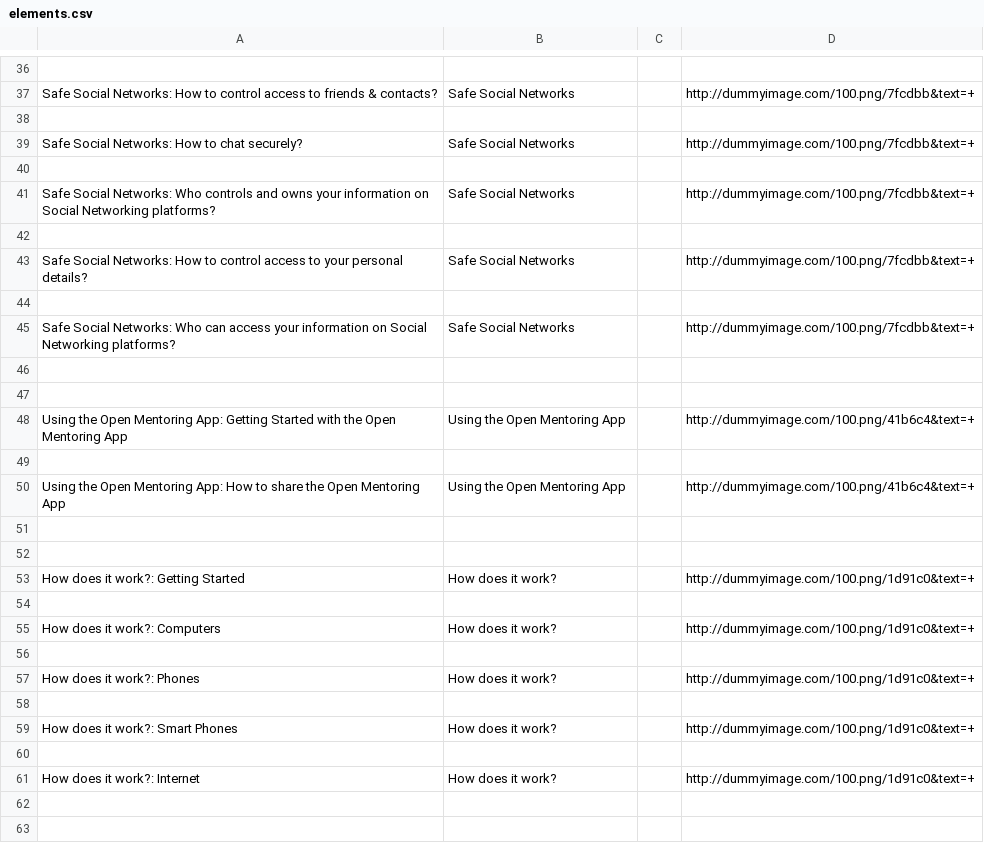
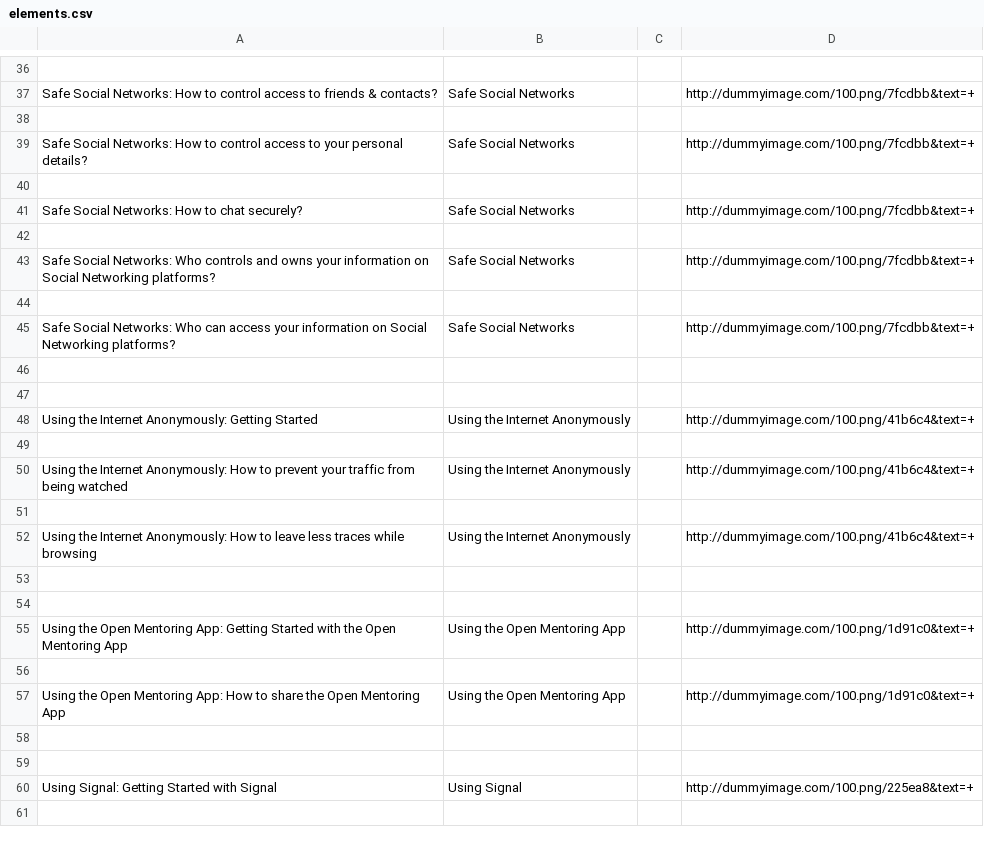
Before and after one commit to iilab/openmentoring-web, a CSV file: hrd/elements.csv, drawn as a sheet; only a part is shown, gaps mark what is left out; the shorter side is filled out with more unchanged rows; the diff covers the shown part only.

```diff
--- a/hrd/elements.csv
+++ b/hrd/elements.csv
@@ -38,2 +38,4 @@ Safe Social Networks: How to control access to friends & contacts?,Safe Social N
 
+Safe Social Networks: How to control access to your personal details?,Safe Social Networks,,http://dummyimage.com/100.png/7fcdbb&text=+
+
 Safe Social Networks: How to chat securely?,Safe Social Networks,,http://dummyimage.com/100.png/7fcdbb&text=+
@@ -42,4 +44,2 @@ Safe Social Networks: Who controls and owns your information on Social Networkin
 
-Safe Social Networks: How to control access to your personal details?,Safe Social Networks,,http://dummyimage.com/100.png/7fcdbb&text=+
-
 Safe Social Networks: Who can access your information on Social Networking platforms?,Safe Social Networks,,http://dummyimage.com/100.png/7fcdbb&text=+
@@ -47,16 +47,12 @@ Safe Social Networks: Who can access your information on Social Networking platf
 
-Using the Open Mentoring App: Getting Started with the Open Mentoring App,Using the Open Mentoring App,,http://dummyimage.com/100.png/41b6c4&text=+
+Using the Internet Anonymously: Getting Started,Using the Internet Anonymously,,http://dummyimage.com/100.png/41b6c4&text=+
 
-Using the Open Mentoring App: How to share the Open Mentoring App,Using the Open Mentoring App,,http://dummyimage.com/100.png/41b6c4&text=+
+Using the Internet Anonymously: How to prevent your traffic from being watched,Using the Internet Anonymously,,http://dummyimage.com/100.png/41b6c4&text=+
+
+Using the Internet Anonymously: How to leave less traces while browsing,Using the Internet Anonymously,,http://dummyimage.com/100.png/41b6c4&text=+
 
 
-How does it work?: Getting Started,How does it work?,,http://dummyimage.com/100.png/1d91c0&text=+
+Using the Open Mentoring App: Getting Started with the Open Mentoring App,Using the Open Mentoring App,,http://dummyimage.com/100.png/1d91c0&text=+
 
-How does it work?: Computers,How does it work?,,http://dummyimage.com/100.png/1d91c0&text=+
-
-How does it work?: Phones,How does it work?,,http://dummyimage.com/100.png/1d91c0&text=+
-
-How does it work?: Smart Phones,How does it work?,,http://dummyimage.com/100.png/1d91c0&text=+
-
-How does it work?: Internet,How does it work?,,http://dummyimage.com/100.png/1d91c0&text=+
+Using the Open Mentoring App: How to share the Open Mentoring App,Using the Open Mentoring App,,http://dummyimage.com/100.png/1d91c0&text=+
 
```
Also changed, not shown: 21 added rows, 17 removed rows and 20 edited cells elsewhere in this file, 57 other files.
